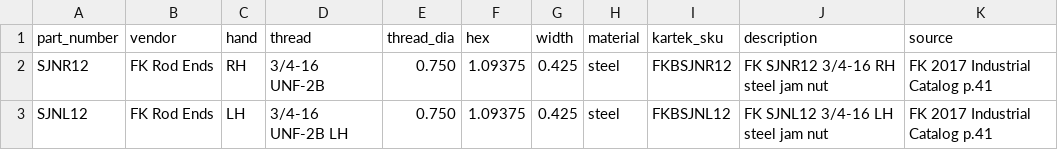
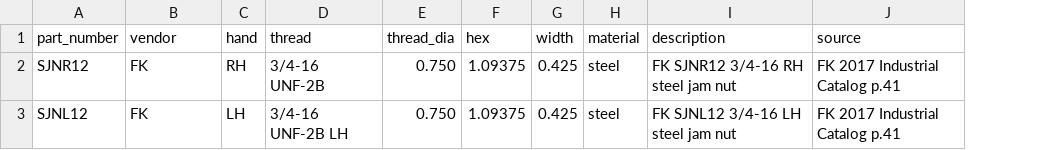
Before and after one commit to JPDoesDev/OpenFab-Library, a CSV file: data/jam_nuts.csv, drawn as a sheet; the diff names each change by its address in the sheet, - before the commit and + after, or states it on an @@ line.

```diff
--- a/data/jam_nuts.csv
+++ b/data/jam_nuts.csv
-column I (kartek_sku), rows 2-3: FKBSJNR12 | FKBSJNL12
-B2:B3 (vendor): FK Rod Ends
+B2:B3 (vendor): FK
```
Also changed, not shown: data/bushings.csv, data/cups.csv, 13 other files.
